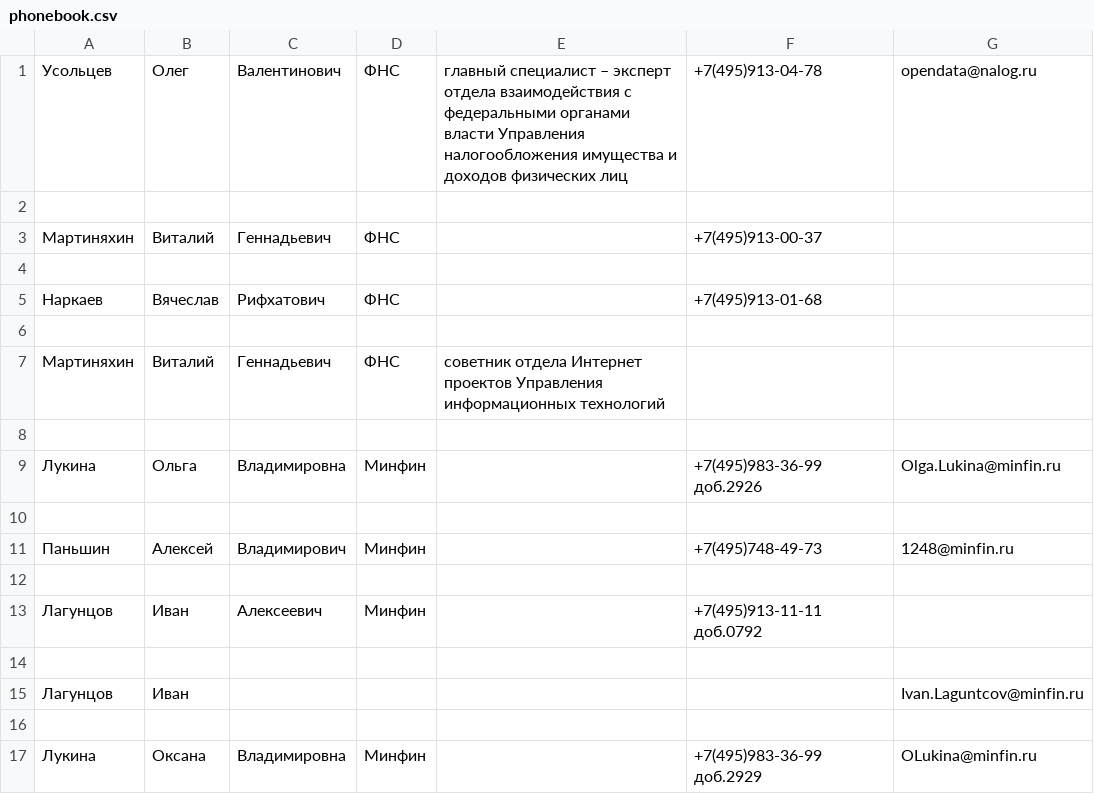
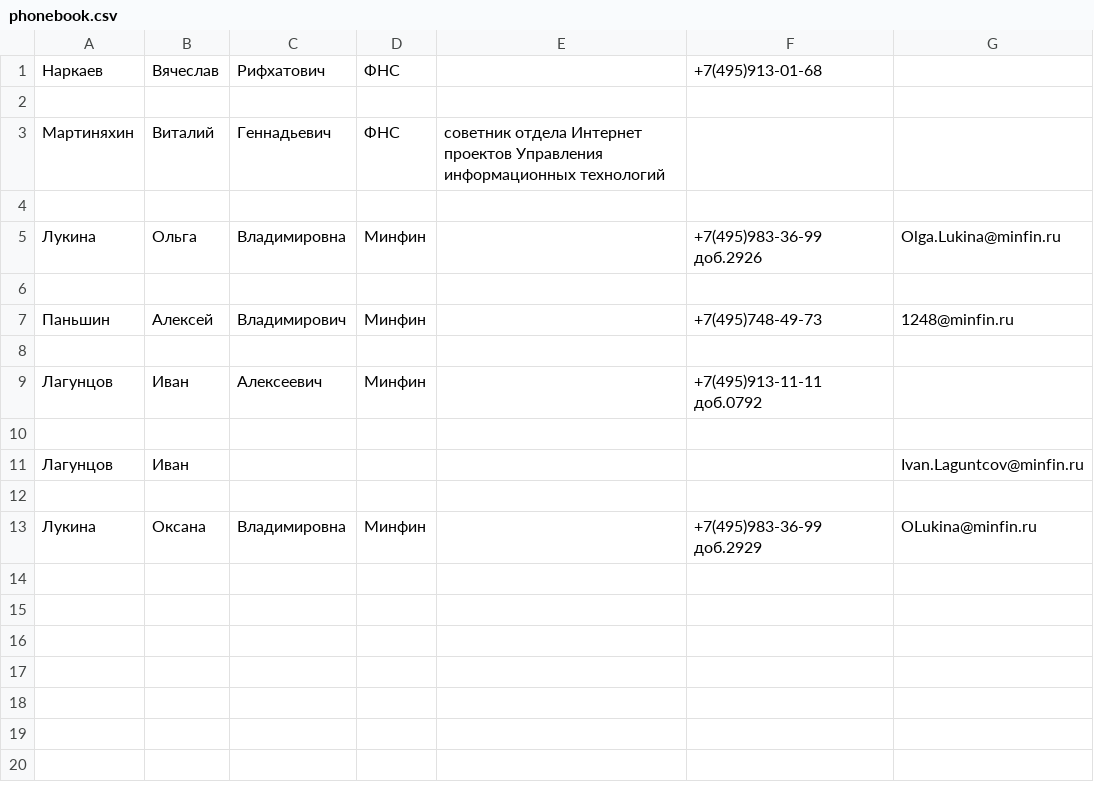
Before and after one commit to SBoyarkin/netologypy-homeworks-advanced, a CSV file: 2-RegularExpressions/phonebook.csv, drawn as a sheet.

```diff
--- a/2-RegularExpressions/phonebook.csv
+++ b/2-RegularExpressions/phonebook.csv
@@ -1,5 +1 @@
-Усольцев,Олег,Валентинович,ФНС,главный специалист – эксперт отдела взаимодействия с федеральными органами власти Управления налогообложения имущества и доходов физических лиц,+7(495)913-04-78,opendata@nalog.ru
-
-Мартиняхин,Виталий,Геннадьевич,ФНС,,+7(495)913-00-37,
-
 Наркаев,Вячеслав,Рифхатович,ФНС,,+7(495)913-01-68,
```
Also changed, not shown: 1 other file.
